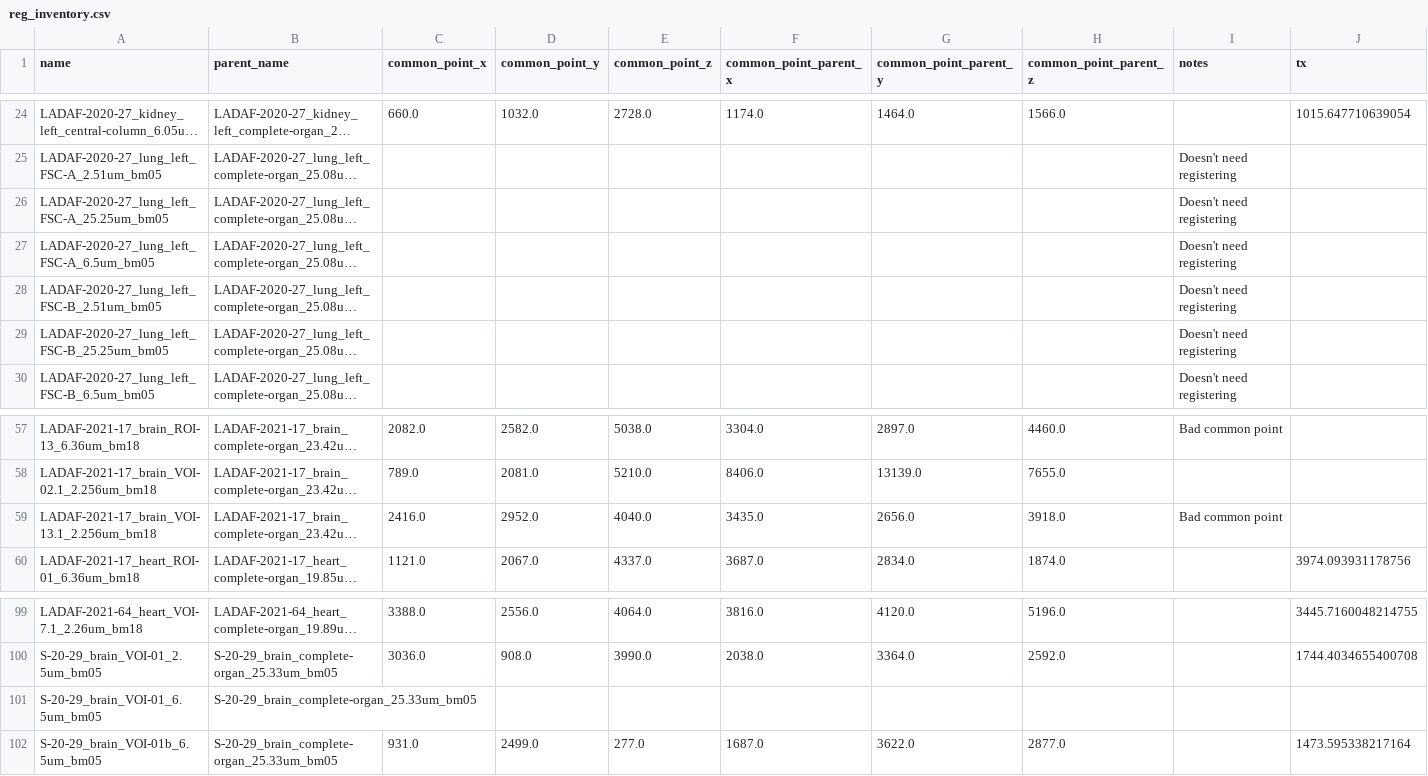
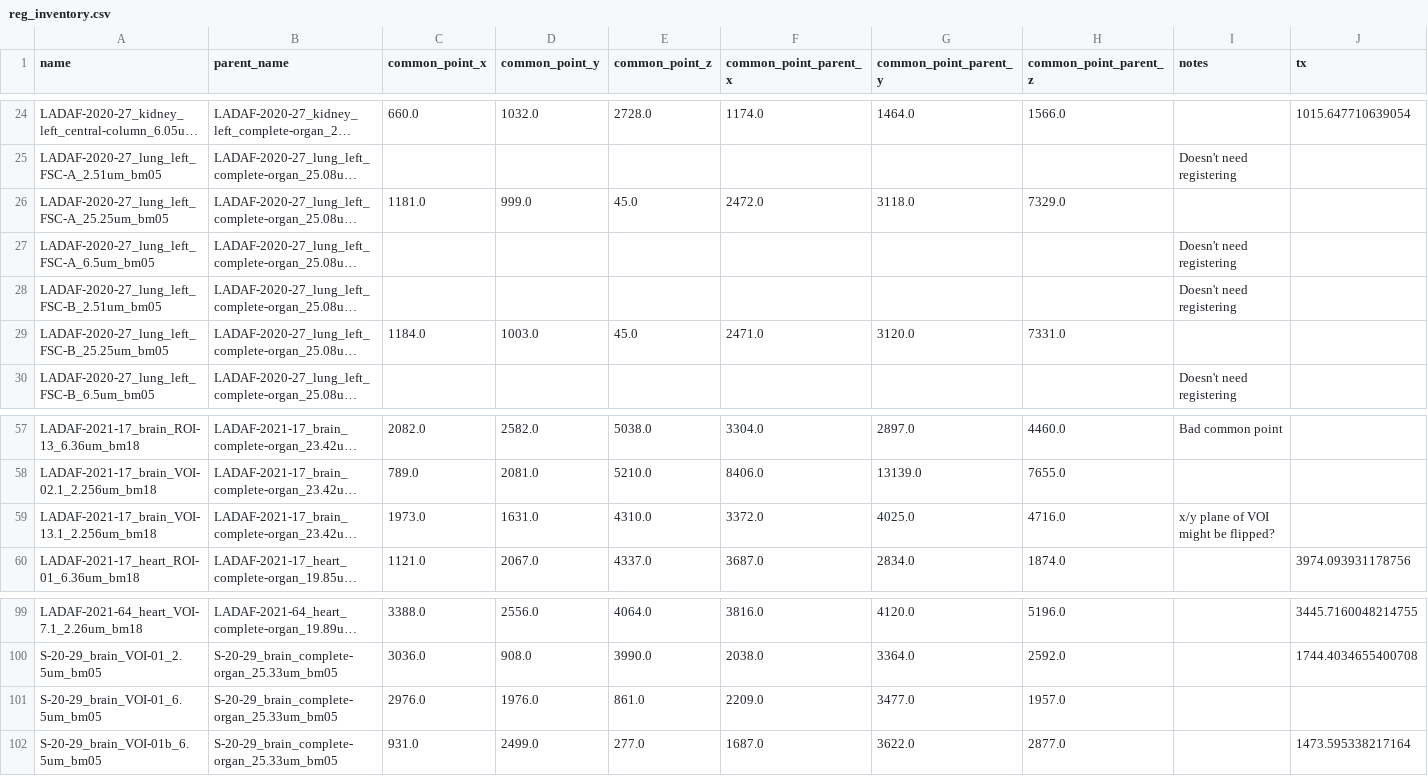
Before and after one commit to HiPCTProject/hipct-reg, a CSV file: src/hipct_reg/reg_inventory.csv, drawn as a sheet; only a part is shown, gaps mark what is left out; long unchanged cells end in …; the diff names each change by its address in the sheet, - before the commit and + after, or states it on an @@ line.

Commit message:
Add some more common points

```diff
--- a/src/hipct_reg/reg_inventory.csv
+++ b/src/hipct_reg/reg_inventory.csv
-C26 (common_point_x): (empty)
+C26 (common_point_x): 1181.0
-D26 (common_point_y): (empty)
+D26 (common_point_y): 999.0
-E26 (common_point_z): (empty)
+E26 (common_point_z): 45.0
-F26 (common_point_parent_x): (empty)
+F26 (common_point_parent_x): 2472.0
-G26 (common_point_parent_y): (empty)
+G26 (common_point_parent_y): 3118.0
-H26 (common_point_parent_z): (empty)
+H26 (common_point_parent_z): 7329.0
-I26 (notes): Doesn't need registering
+I26 (notes): (empty)
-C29 (common_point_x): (empty)
+C29 (common_point_x): 1184.0
-D29 (common_point_y): (empty)
+D29 (common_point_y): 1003.0
-E29 (common_point_z): (empty)
+E29 (common_point_z): 45.0
-F29 (common_point_parent_x): (empty)
+F29 (common_point_parent_x): 2471.0
-G29 (common_point_parent_y): (empty)
+G29 (common_point_parent_y): 3120.0
-H29 (common_point_parent_z): (empty)
+H29 (common_point_parent_z): 7331.0
-I29 (notes): Doesn't need registering
+I29 (notes): (empty)
-C59 (common_point_x): 2416.0
+C59 (common_point_x): 1973.0
-D59 (common_point_y): 2952.0
+D59 (common_point_y): 1631.0
-E59 (common_point_z): 4040.0
+E59 (common_point_z): 4310.0
-F59 (common_point_parent_x): 3435.0
+F59 (common_point_parent_x): 3372.0
-G59 (common_point_parent_y): 2656.0
+G59 (common_point_parent_y): 4025.0
-H59 (common_point_parent_z): 3918.0
+H59 (common_point_parent_z): 4716.0
-I59 (notes): Bad common point
+I59 (notes): x/y plane of VOI might be flipped?
-C101 (common_point_x): (empty)
+C101 (common_point_x): 2976.0
-D101 (common_point_y): (empty)
+D101 (common_point_y): 1976.0
-E101 (common_point_z): (empty)
+E101 (common_point_z): 861.0
-F101 (common_point_parent_x): (empty)
+F101 (common_point_parent_x): 2209.0
-G101 (common_point_parent_y): (empty)
+G101 (common_point_parent_y): 3477.0
-H101 (common_point_parent_z): (empty)
+H101 (common_point_parent_z): 1957.0
```
